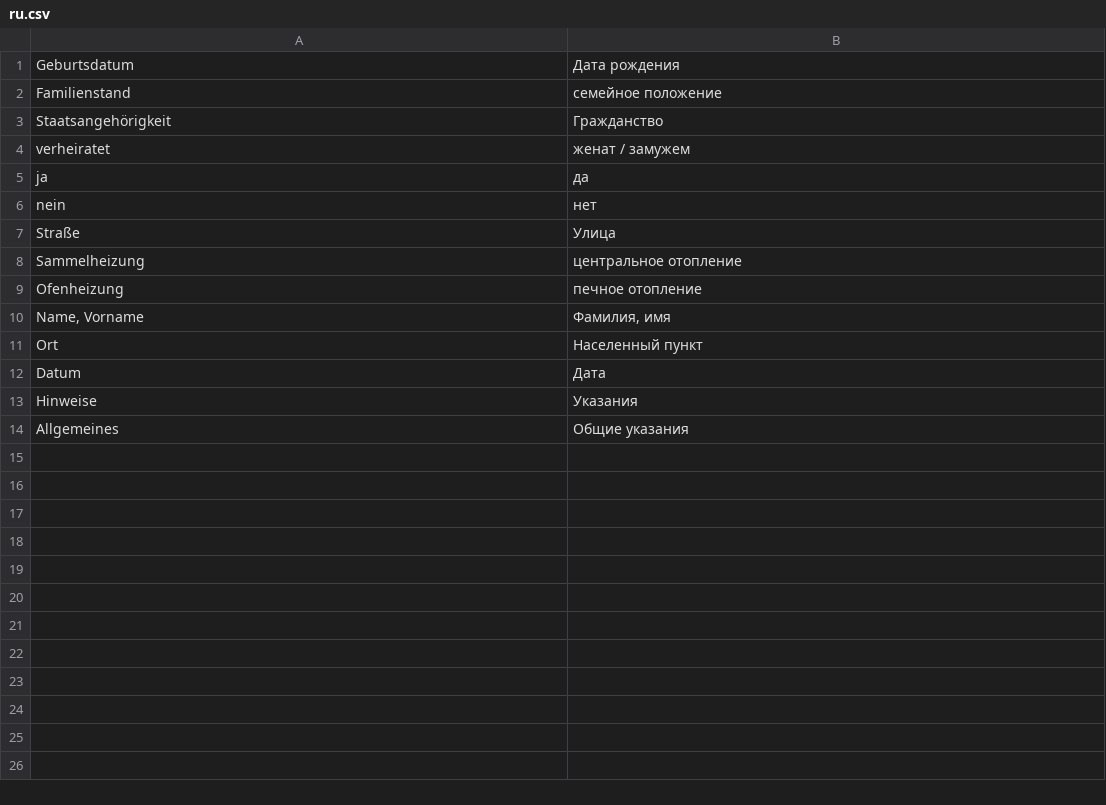
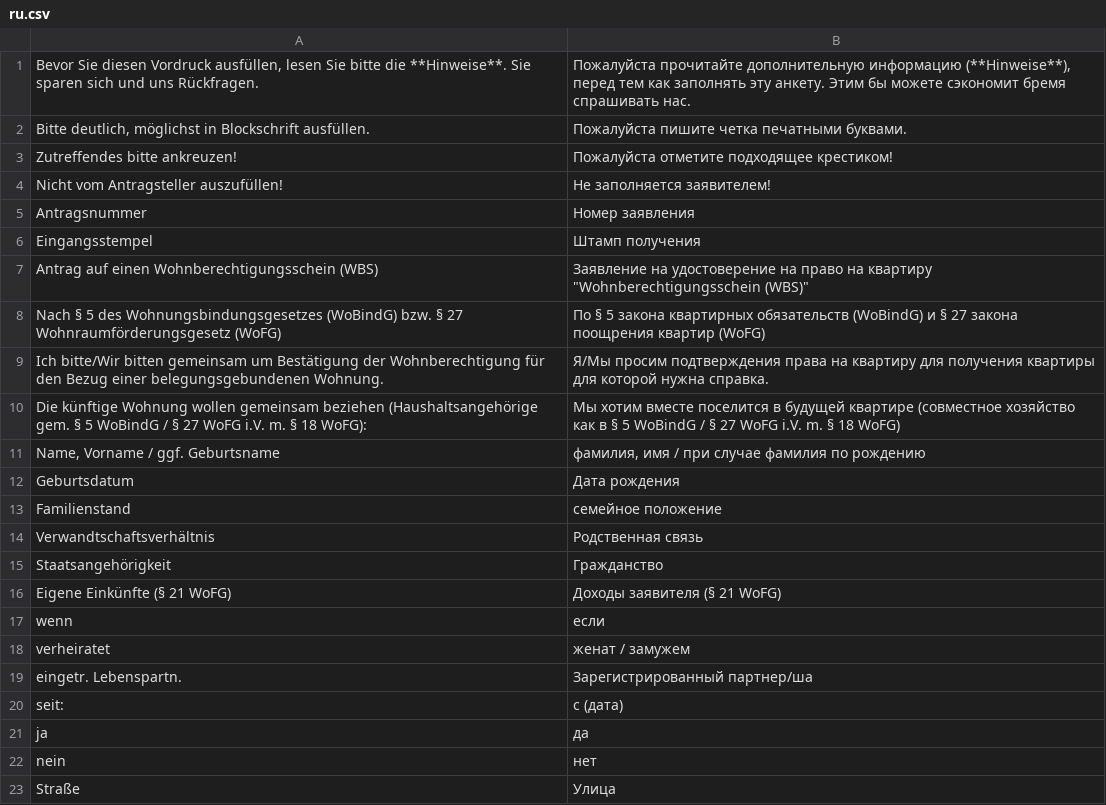
Before and after one commit to kub-berlin/formularprojekt, a CSV file: data/WBS/ru.csv, drawn as a sheet; only a part is shown; the shorter side is filled out with more unchanged rows.

```diff
--- a/data/WBS/ru.csv
+++ b/data/WBS/ru.csv
@@ -1,5 +1,21 @@
+"Bevor Sie diesen Vordruck ausfüllen, lesen Sie bitte die **Hinweise**. Sie sparen sich und uns Rückfragen.","Пожалуйста прочитайте дополнительную информацию (**Hinweise**), перед тем как заполнять эту анкету. Этим бы можете сэкономит бремя спрашивать нас."
+"Bitte deutlich, möglichst in Blockschrift ausfüllen.","Пожалуйста пишите четка печатными буквами."
+"Zutreffendes bitte ankreuzen!","Пожалуйста отметите подходящее крестиком!"
+"Nicht vom Antragsteller auszufüllen!","Не заполняется заявителем!"
+"Antragsnummer","Номер заявления"
+"Eingangsstempel","Штамп получения"
+"Antrag auf einen Wohnberechtigungsschein (WBS)","Заявление на удостоверение на право на квартиру ""Wohnberechtigungsschein (WBS)"""
+"Nach § 5 des Wohnungsbindungsgesetzes (WoBindG) bzw. § 27 Wohnraumförderungsgesetz (WoFG)","По § 5 закона квартирных обязательств (WoBindG) и § 27 закона поощрения квартир (WoFG)"
+"Ich bitte/Wir bitten gemeinsam um Bestätigung der Wohnberechtigung für den Bezug einer belegungsgebundenen Wohnung.","Я/Мы просим подтверждения права на квартиру для получения квартиры для которой нужна справка."
+"Die künftige Wohnung wollen gemeinsam beziehen (Haushaltsangehörige gem. § 5 WoBindG / § 27 WoFG i.V. m. § 18 WoFG):","Мы хотим вместе поселится в будущей квартире (совместное хозяйство как в  § 5 WoBindG / § 27 WoFG i.V. m. § 18 WoFG)"
+"Name, Vorname / ggf. Geburtsname","фамилия, имя / при случае фамилия по рождению"
 "Geburtsdatum","Дата рождения"
 "Familienstand","семейное положение"
+"Verwandtschaftsverhältnis","Родственная связь"
 "Staatsangehörigkeit","Гражданство"
+"Eigene Einkünfte (§ 21 WoFG)","Доходы заявителя (§ 21 WoFG)"
+"wenn","если"
 "verheiratet","женат / замужем"
+"eingetr. Lebenspartn.","Зарегистрированный партнер/ша"
+"seit:","с (дата)"
 "ja","да"
```
Also changed, not shown: data/KG1/en.csv, data/KG3b/fr.csv, 8 other files.
